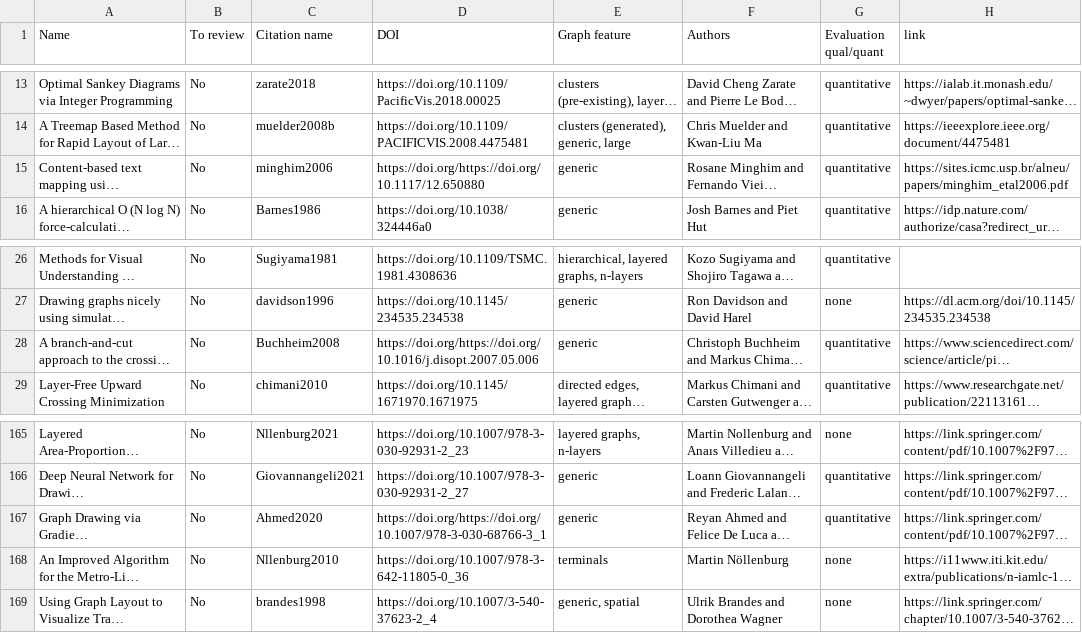
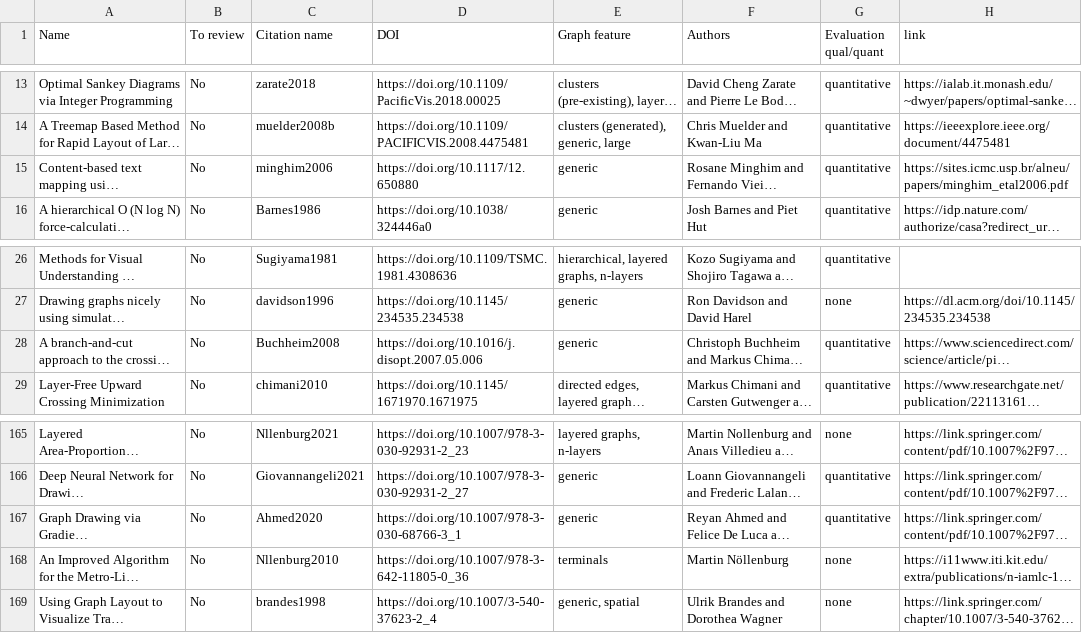
Before and after one commit to journalovi/2024-dibartolomeo-benchmark, a CSV file: data/Literature.csv, drawn as a sheet; only a part is shown, gaps mark what is left out; long unchanged cells end in …; the diff covers the shown part only; the diff names each change by its address in the sheet, - before the commit and + after, or states it on an @@ line.

Commit message:
Fixed some cross-references, add Apache 2.0 license and CC BY license, put Connor second, add ubuntu docs, add preview instructions, removed https://doi.org/https://doi.org instances, removed doi URLs, removed some commented text and instructions and todos, remove extra `?mode=full` handle links.

```diff
--- a/data/Literature.csv
+++ b/data/Literature.csv
-D15 (DOI): https://doi.org/https://doi.org/10.1117/12.650880
+D15 (DOI): https://doi.org/10.1117/12.650880
-D28 (DOI): https://doi.org/https://doi.org/10.1016/j.disopt.2007.05.006
+D28 (DOI): https://doi.org/10.1016/j.disopt.2007.05.006
-D167 (DOI): https://doi.org/https://doi.org/10.1007/978-3-030-68766-3_1
+D167 (DOI): https://doi.org/10.1007/978-3-030-68766-3_1
```
Also changed, not shown: 25 edited cells elsewhere in this file, 13 other files.
